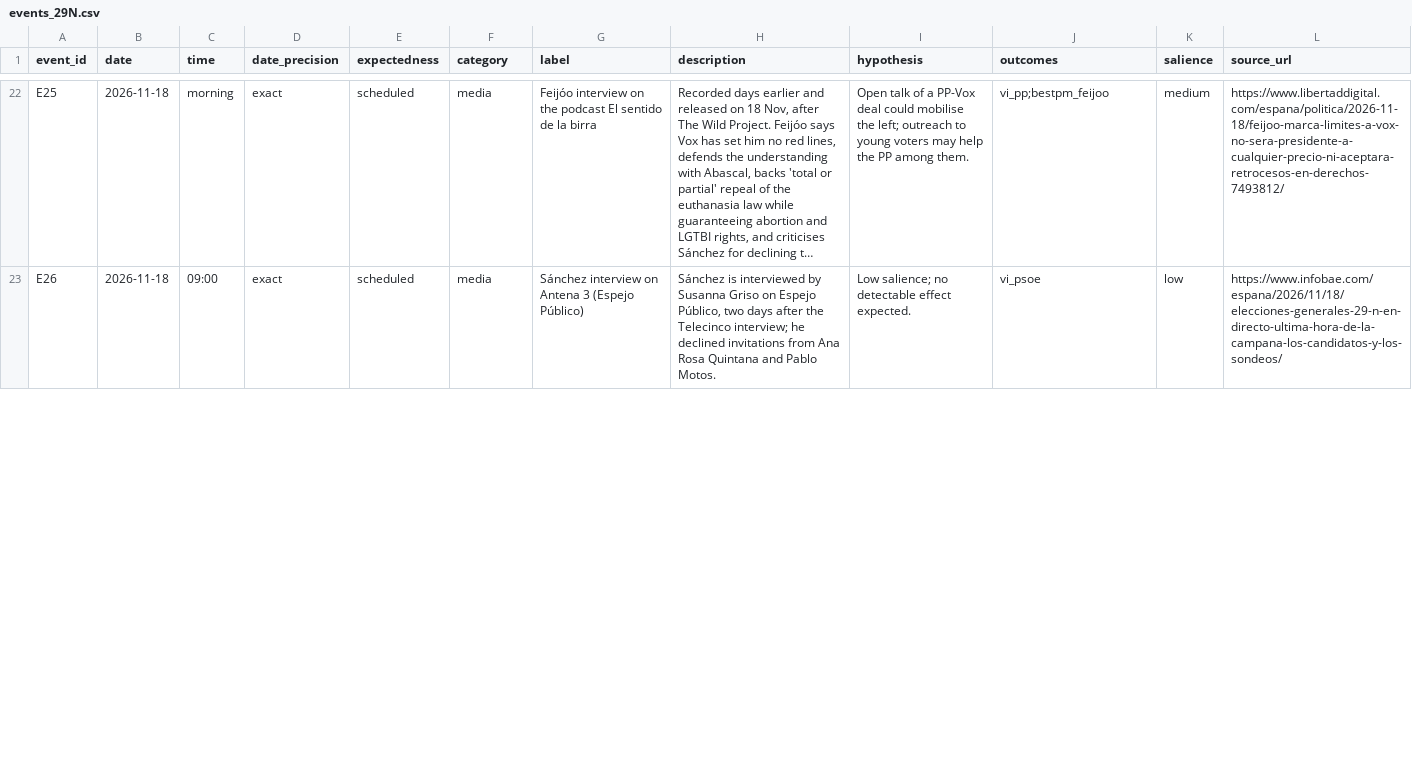
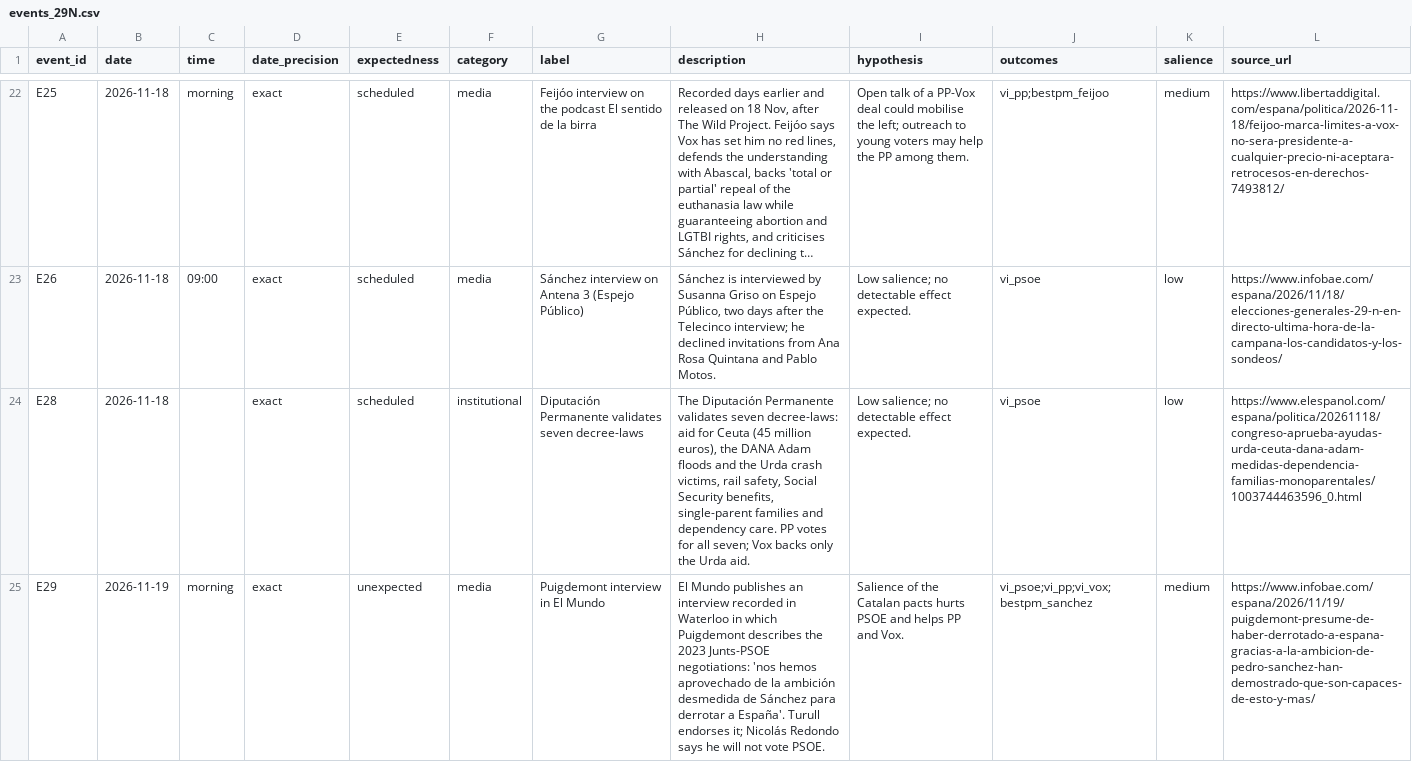
Before and after one commit to jordi-munoz/tracking-campanya, a CSV file: events/events_29N.csv, drawn as a sheet; only a part is shown, gaps mark what is left out; long unchanged cells end in …; the diff covers the shown part only; the diff names each change by its address in the sheet, - before the commit and + after, or states it on an @@ line.

```diff
--- a/events/events_29N.csv
+++ b/events/events_29N.csv
+row 24: E28 | 2026-11-18 |  | exact | scheduled | institutional | Diputación Permanente validates seven decree-laws | The Diputación Permanente validates seven decree-laws: aid for Ceuta (45 million euros), the DANA Adam floods and the Urda crash victims, rail safety, Social Security benefits, single-parent families and dependency care. PP votes for all seven; Vox backs only the Urda aid. | Low salience; no detectable effect expected. | vi_psoe | low | https://www.elespanol.com/espana/politica/20261118/congreso-aprueba-ayudas-urda-ceuta-dana-adam-medidas-dependencia-familias-monoparentales/1003744463596_0.html
+row 25: E29 | 2026-11-19 | morning | exact | unexpected | media | Puigdemont interview in El Mundo | El Mundo publishes an interview recorded in Waterloo in which Puigdemont describes the 2023 Junts-PSOE negotiations: 'nos hemos aprovechado de la ambición desmedida de Sánchez para derrotar a España'. Turull endorses it; Nicolás Redondo says he will not vote PSOE. | Salience of the Catalan pacts hurts PSOE and helps PP and Vox. | vi_psoe;vi_pp;vi_vox;bestpm_sanchez | medium | https://www.infobae.com/espana/2026/11/19/puigdemont-presume-de-haber-derrotado-a-espana-gracias-a-la-ambicion-de-pedro-sanchez-han-demostrado-que-son-capaces-de-esto-y-mas/
```
Also changed, not shown: 2 added rows and 11 edited cells elsewhere in this file, config/fieldwork_blocks.csv, output/tables/composition_recall_by_block.csv, 25 other files.
